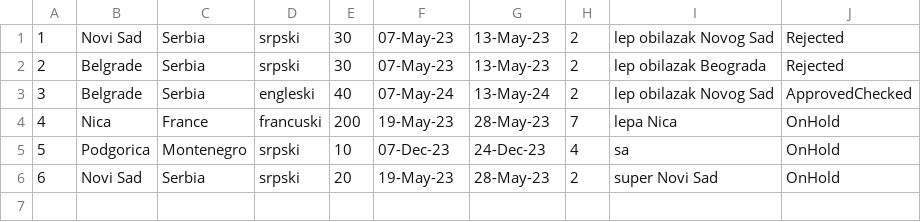
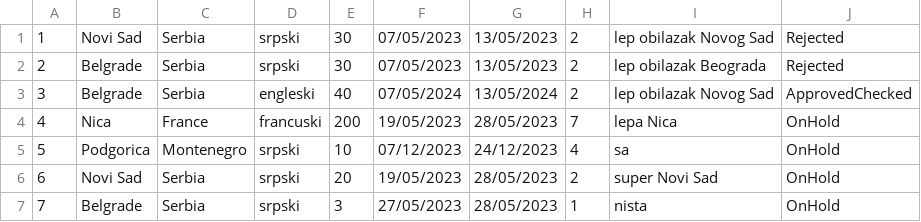
Before and after one commit to HelenaJovic/SIMS-Projekat, a CSV file: InitialProject/InitialProject/Resources/Data/tourrequests.csv, drawn as a sheet.

```diff
--- a/InitialProject/InitialProject/Resources/Data/tourrequests.csv
+++ b/InitialProject/InitialProject/Resources/Data/tourrequests.csv
@@ -1,6 +1,7 @@
-1|Novi Sad|Serbia|srpski|30|07-May-23|13-May-23|2|lep obilazak Novog Sad|Rejected
-2|Belgrade|Serbia|srpski|30|07-May-23|13-May-23|2|lep obilazak Beograda|Rejected
-3|Belgrade|Serbia|engleski|40|07-May-24|13-May-24|2|lep obilazak Novog Sad|ApprovedChecked
-4|Nica|France|francuski|200|19-May-23|28-May-23|7|lepa Nica|OnHold
-5|Podgorica|Montenegro|srpski|10|07-Dec-23|24-Dec-23|4|sa|OnHold
-6|Novi Sad|Serbia|srpski|20|19-May-23|28-May-23|2|super Novi Sad|OnHold
+1|Novi Sad|Serbia|srpski|30|07/05/2023|13/05/2023|2|lep obilazak Novog Sad|Rejected
+2|Belgrade|Serbia|srpski|30|07/05/2023|13/05/2023|2|lep obilazak Beograda|Rejected
+3|Belgrade|Serbia|engleski|40|07/05/2024|13/05/2024|2|lep obilazak Novog Sad|ApprovedChecked
+4|Nica|France|francuski|200|19/05/2023|28/05/2023|7|lepa Nica|OnHold
+5|Podgorica|Montenegro|srpski|10|07/12/2023|24/12/2023|4|sa|OnHold
+6|Novi Sad|Serbia|srpski|20|19/05/2023|28/05/2023|2|super Novi Sad|OnHold
+7|Belgrade|Serbia|srpski|3|27/05/2023|28/05/2023|1|nista|OnHold
```
Also changed, not shown: InitialProject/InitialProject/Resources/Data/accommodationreservations.csv, InitialProject/InitialProject/Resources/Data/accommodations.csv, 17 other files.
